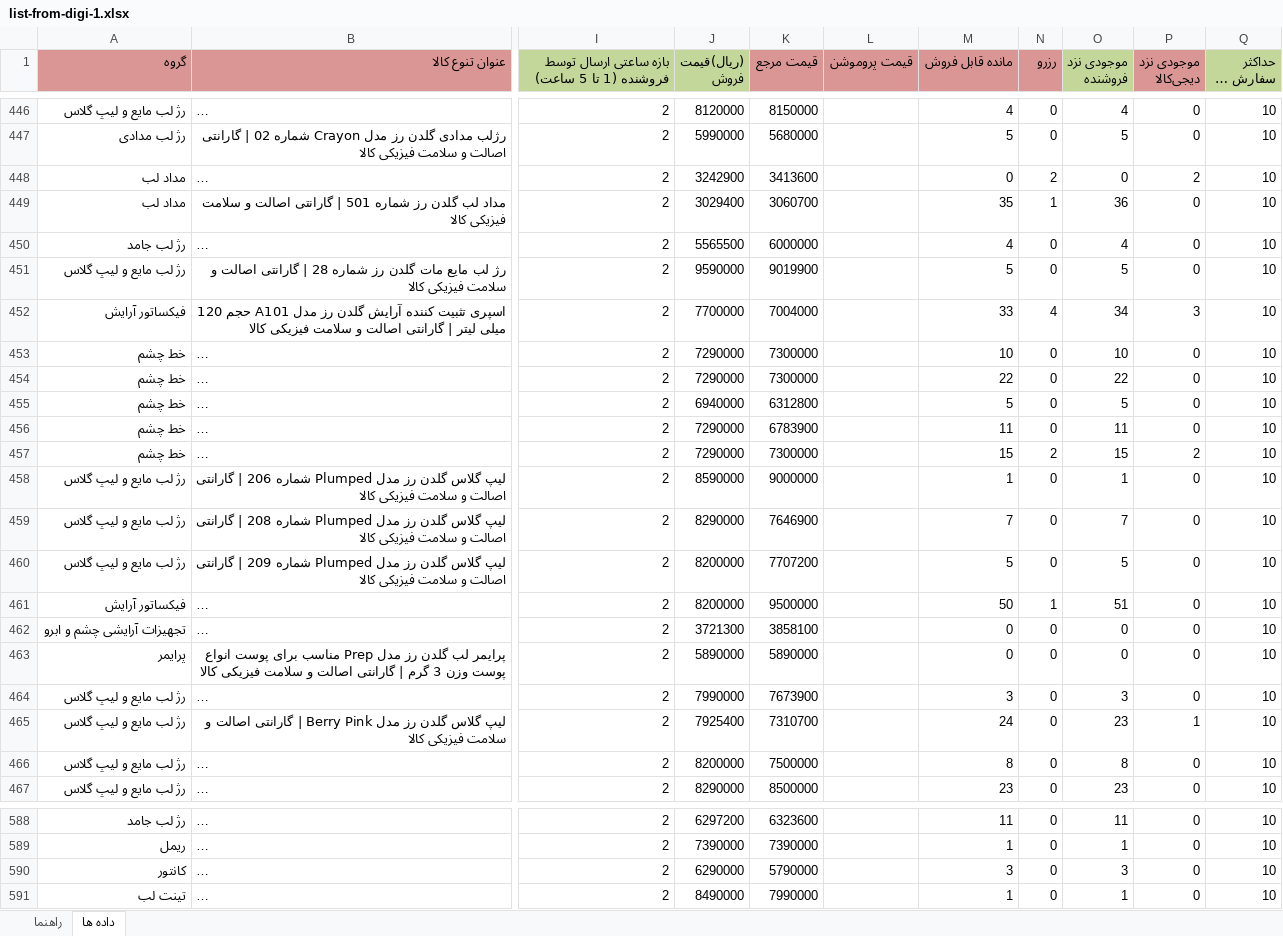
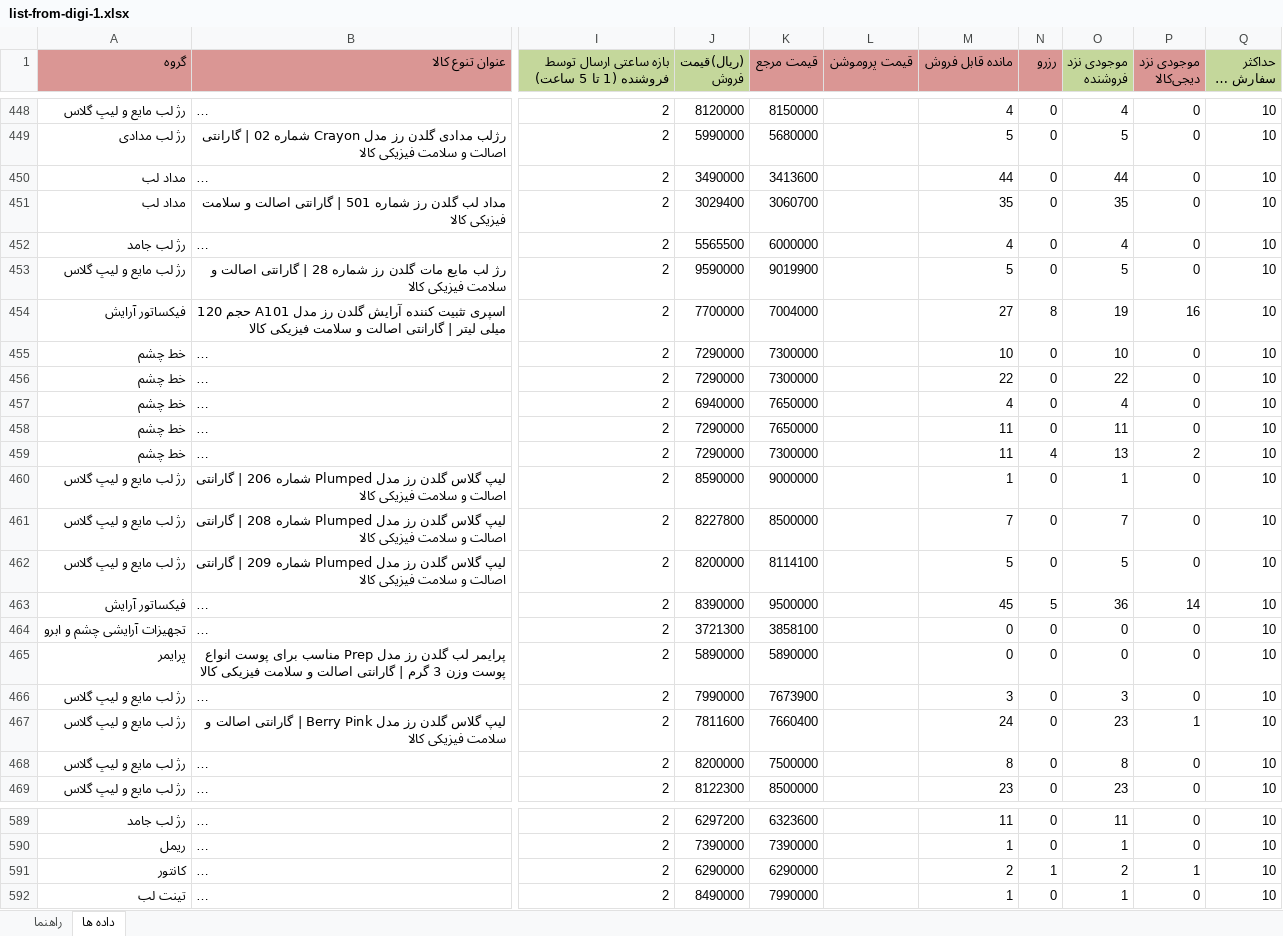
Before and after one commit to behzad-afsari/inventory-digi-2.6-1405, an Excel workbook: model/data/list-products-from-digi/list-from-digi-1.xlsx, sheet داده ها, drawn as a sheet; only a part is shown, gaps mark what is left out; long unchanged cells end in …; values as stored, in another font and other column widths than the file's, no borders; addresses are those after the commit; the diff covers the shown part only; the diff names each change by its address in the sheet, - before the commit and + after, or states it on an @@ line.

Commit message:
update data

```diff
--- a/model/data/list-products-from-digi/list-from-digi-1.xlsx (sheet داده ها)
+++ b/model/data/list-products-from-digi/list-from-digi-1.xlsx (sheet داده ها)
-J450 ((ریال)قیمت فروش): 3242900
+J450 ((ریال)قیمت فروش): 3490000
-M450 (مانده قابل فروش): 0
+M450 (مانده قابل فروش): 44
-N450 (رزرو): 2
+N450 (رزرو): 0
-O450 (موجودی نزد فروشنده): 0
+O450 (موجودی نزد فروشنده): 44
-P450 (موجودی نزد دیجی‌کالا): 2
+P450 (موجودی نزد دیجی‌کالا): 0
-N451 (رزرو): 1
+N451 (رزرو): 0
-O451 (موجودی نزد فروشنده): 36
+O451 (موجودی نزد فروشنده): 35
-M454 (مانده قابل فروش): 33
+M454 (مانده قابل فروش): 27
-N454 (رزرو): 4
+N454 (رزرو): 8
-O454 (موجودی نزد فروشنده): 34
+O454 (موجودی نزد فروشنده): 19
-P454 (موجودی نزد دیجی‌کالا): 3
+P454 (موجودی نزد دیجی‌کالا): 16
-K457 (قیمت مرجع): 6312800
+K457 (قیمت مرجع): 7650000
-M457 (مانده قابل فروش): 5
+M457 (مانده قابل فروش): 4
-O457 (موجودی نزد فروشنده): 5
+O457 (موجودی نزد فروشنده): 4
-K458 (قیمت مرجع): 6783900
+K458 (قیمت مرجع): 7650000
-M459 (مانده قابل فروش): 15
+M459 (مانده قابل فروش): 11
-N459 (رزرو): 2
+N459 (رزرو): 4
-O459 (موجودی نزد فروشنده): 15
+O459 (موجودی نزد فروشنده): 13
-J461 ((ریال)قیمت فروش): 8290000
+J461 ((ریال)قیمت فروش): 8227800
-K461 (قیمت مرجع): 7646900
+K461 (قیمت مرجع): 8500000
-K462 (قیمت مرجع): 7707200
+K462 (قیمت مرجع): 8114100
-J463 ((ریال)قیمت فروش): 8200000
+J463 ((ریال)قیمت فروش): 8390000
-M463 (مانده قابل فروش): 50
+M463 (مانده قابل فروش): 45
-N463 (رزرو): 1
+N463 (رزرو): 5
-O463 (موجودی نزد فروشنده): 51
+O463 (موجودی نزد فروشنده): 36
-P463 (موجودی نزد دیجی‌کالا): 0
+P463 (موجودی نزد دیجی‌کالا): 14
-J467 ((ریال)قیمت فروش): 7925400
+J467 ((ریال)قیمت فروش): 7811600
-K467 (قیمت مرجع): 7310700
+K467 (قیمت مرجع): 7660400
-J469 ((ریال)قیمت فروش): 8290000
+J469 ((ریال)قیمت فروش): 8122300
-K591 (قیمت مرجع): 5790000
+K591 (قیمت مرجع): 6290000
-M591 (مانده قابل فروش): 3
+M591 (مانده قابل فروش): 2
-N591 (رزرو): 0
+N591 (رزرو): 1
-O591 (موجودی نزد فروشنده): 3
+O591 (موجودی نزد فروشنده): 2
-P591 (موجودی نزد دیجی‌کالا): 0
+P591 (موجودی نزد دیجی‌کالا): 1
```
Also changed, not shown: 3 added rows, 8 removed rows and 1748 edited cells elsewhere in this sheet, model/data/buy-price.xlsx, model/data/list-products-from-digi/list-from-digi.xlsx, 13 other files.
